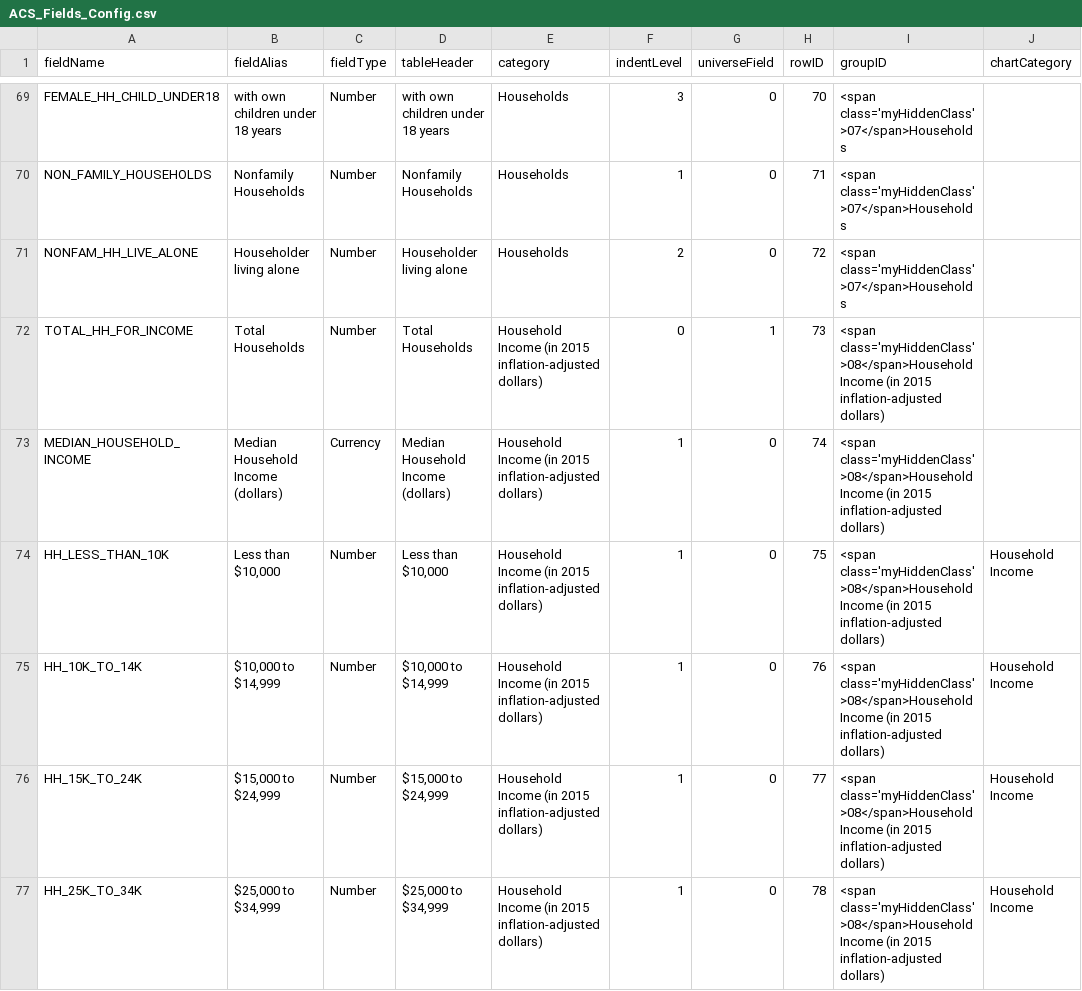
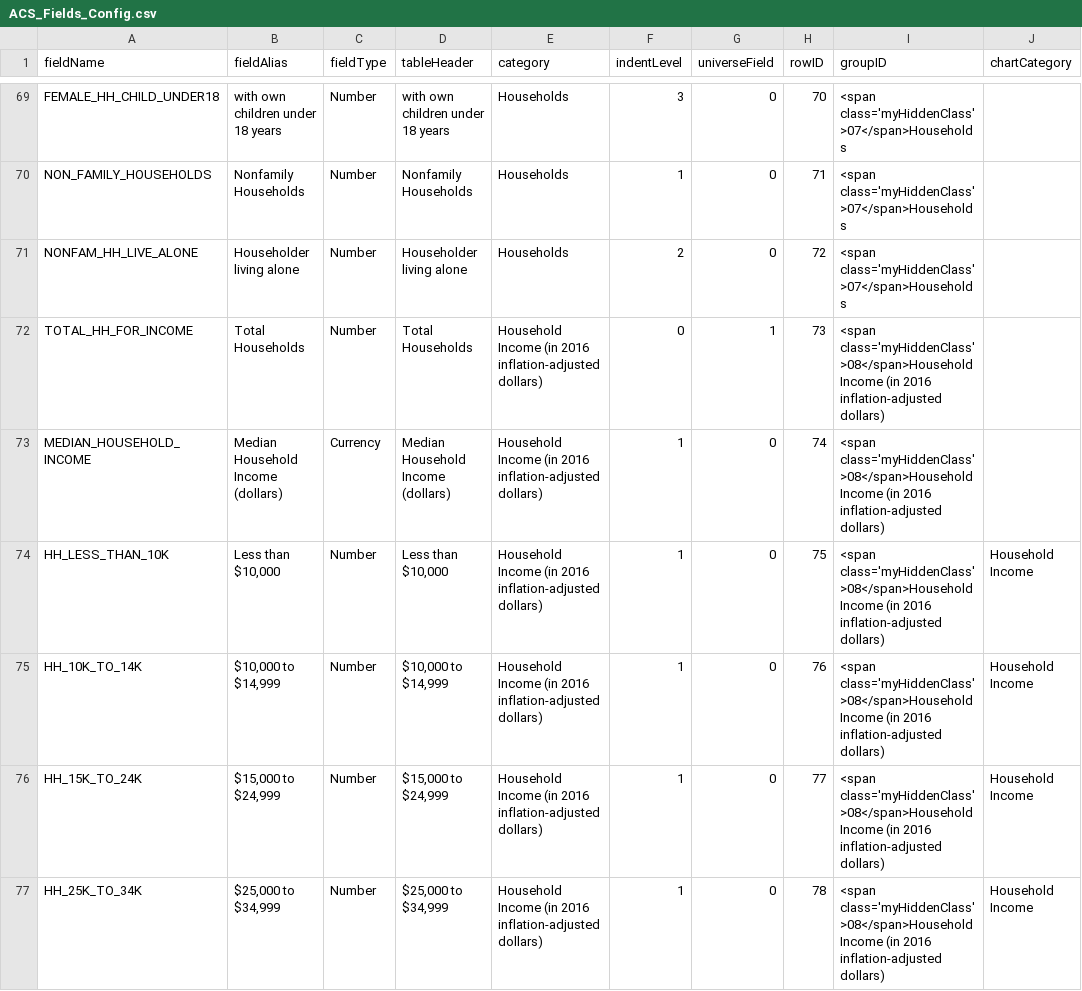
Before and after one commit to AZMAG/DemographicState, a CSV file: src/app/resources/excel/ACS_Fields_Config.csv, drawn as a sheet; only a part is shown, gaps mark what is left out; the diff covers the shown part only; the diff names each change by its address in the sheet, - before the commit and + after, or states it on an @@ line.

```diff
--- a/src/app/resources/excel/ACS_Fields_Config.csv
+++ b/src/app/resources/excel/ACS_Fields_Config.csv
-E72:E77 (category): …Income (in 2015 inflation-adjusted dollars)
+E72:E77 (category): …Income (in 2016 inflation-adjusted dollars)
-I72:I77 (groupID): …Income (in 2015 inflation-adjusted dollars)
+I72:I77 (groupID): …Income (in 2016 inflation-adjusted dollars)
```
Also changed, not shown: 12 edited cells elsewhere in this file, 35 other files.
